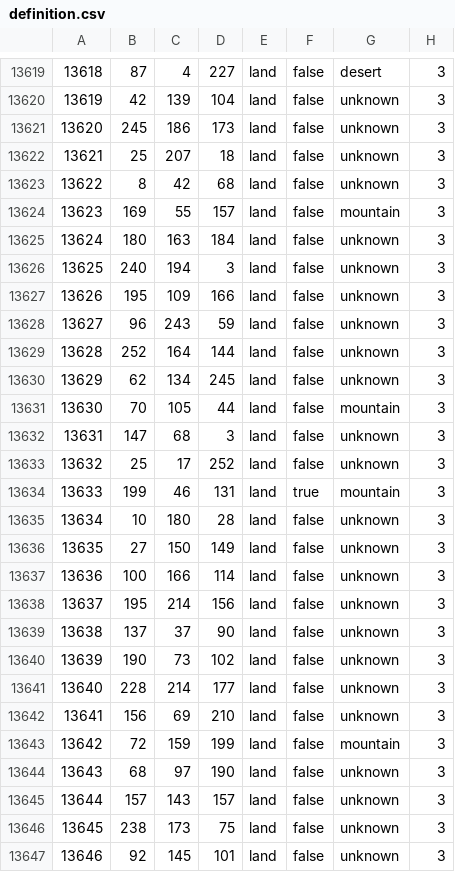
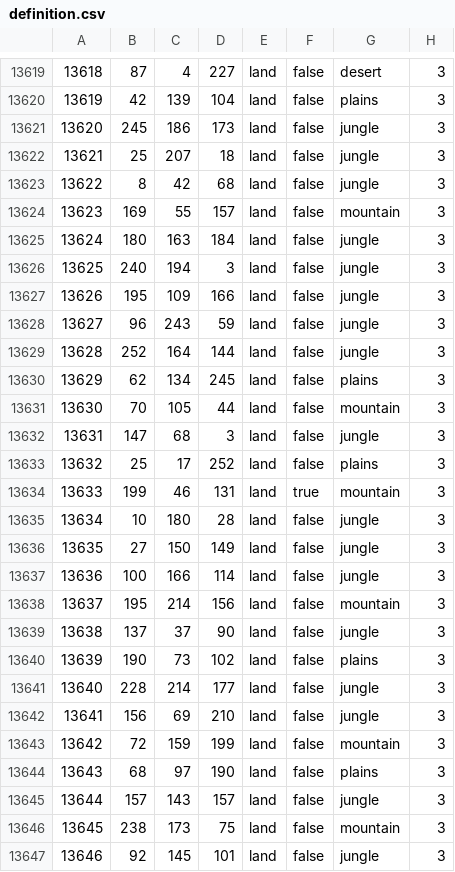
Before and after one commit to Choo-Choo-Oreo/CrC_cco, a CSV file: map/definition.csv, drawn as a sheet; only a part is shown, gaps mark what is left out; the diff covers the shown part only.

```diff
--- a/map/definition.csv
+++ b/map/definition.csv
@@ -13619,29 +13619,29 @@
 13618;87;4;227;land;false;desert;3
-13619;42;139;104;land;false;unknown;3
-13620;245;186;173;land;false;unknown;3
-13621;25;207;18;land;false;unknown;3
-13622;8;42;68;land;false;unknown;3
+13619;42;139;104;land;false;plains;3
+13620;245;186;173;land;false;jungle;3
+13621;25;207;18;land;false;jungle;3
+13622;8;42;68;land;false;jungle;3
 13623;169;55;157;land;false;mountain;3
-13624;180;163;184;land;false;unknown;3
-13625;240;194;3;land;false;unknown;3
-13626;195;109;166;land;false;unknown;3
-13627;96;243;59;land;false;unknown;3
-13628;252;164;144;land;false;unknown;3
-13629;62;134;245;land;false;unknown;3
+13624;180;163;184;land;false;jungle;3
+13625;240;194;3;land;false;jungle;3
+13626;195;109;166;land;false;jungle;3
+13627;96;243;59;land;false;jungle;3
+13628;252;164;144;land;false;jungle;3
+13629;62;134;245;land;false;plains;3
 13630;70;105;44;land;false;mountain;3
-13631;147;68;3;land;false;unknown;3
-13632;25;17;252;land;false;unknown;3
+13631;147;68;3;land;false;jungle;3
+13632;25;17;252;land;false;plains;3
 13633;199;46;131;land;true;mountain;3
-13634;10;180;28;land;false;unknown;3
-13635;27;150;149;land;false;unknown;3
-13636;100;166;114;land;false;unknown;3
-13637;195;214;156;land;false;unknown;3
-13638;137;37;90;land;false;unknown;3
-13639;190;73;102;land;false;unknown;3
-13640;228;214;177;land;false;unknown;3
-13641;156;69;210;land;false;unknown;3
+13634;10;180;28;land;false;jungle;3
+13635;27;150;149;land;false;jungle;3
+13636;100;166;114;land;false;jungle;3
+13637;195;214;156;land;false;mountain;3
+13638;137;37;90;land;false;jungle;3
+13639;190;73;102;land;false;plains;3
+13640;228;214;177;land;false;jungle;3
+13641;156;69;210;land;false;jungle;3
 13642;72;159;199;land;false;mountain;3
-13643;68;97;190;land;false;unknown;3
-13644;157;143;157;land;false;unknown;3
-13645;238;173;75;land;false;unknown;3
-13646;92;145;101;land;false;unknown;3
+13643;68;97;190;land;false;plains;3
+13644;157;143;157;land;false;jungle;3
+13645;238;173;75;land;false;mountain;3
+13646;92;145;101;land;false;jungle;3
```
Also changed, not shown: 111 edited cells elsewhere in this file, 9 other files.
